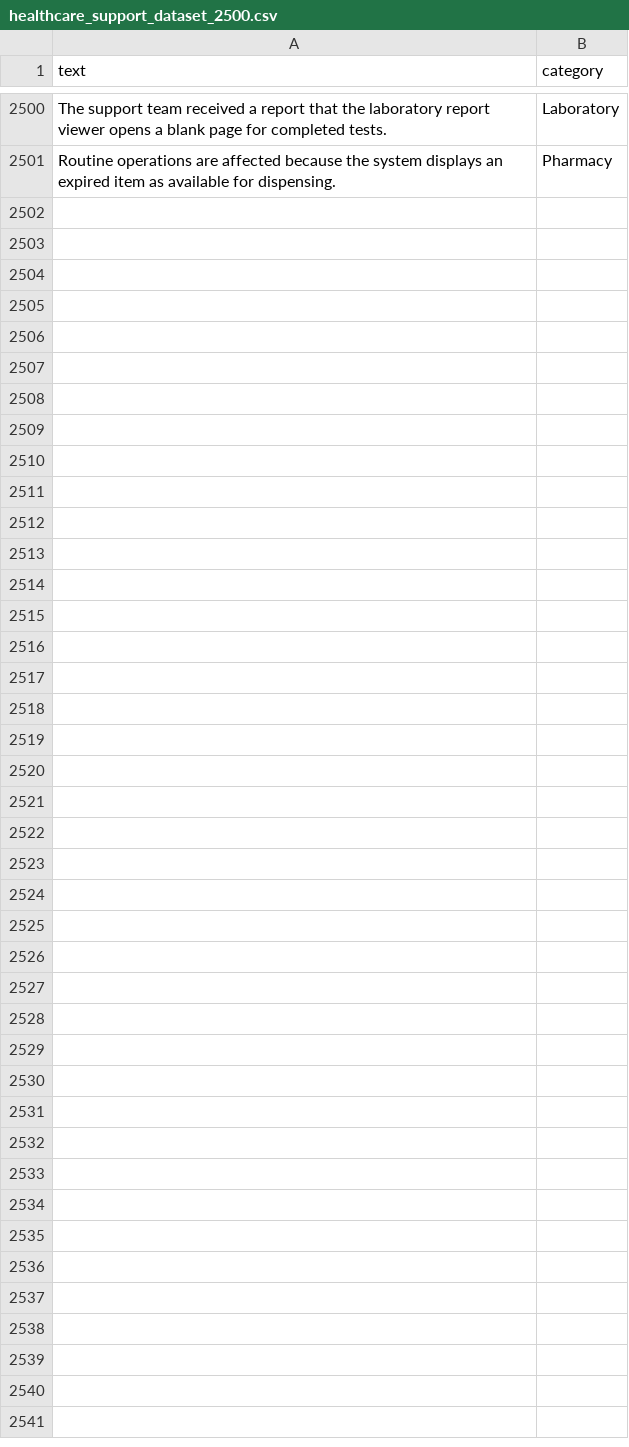
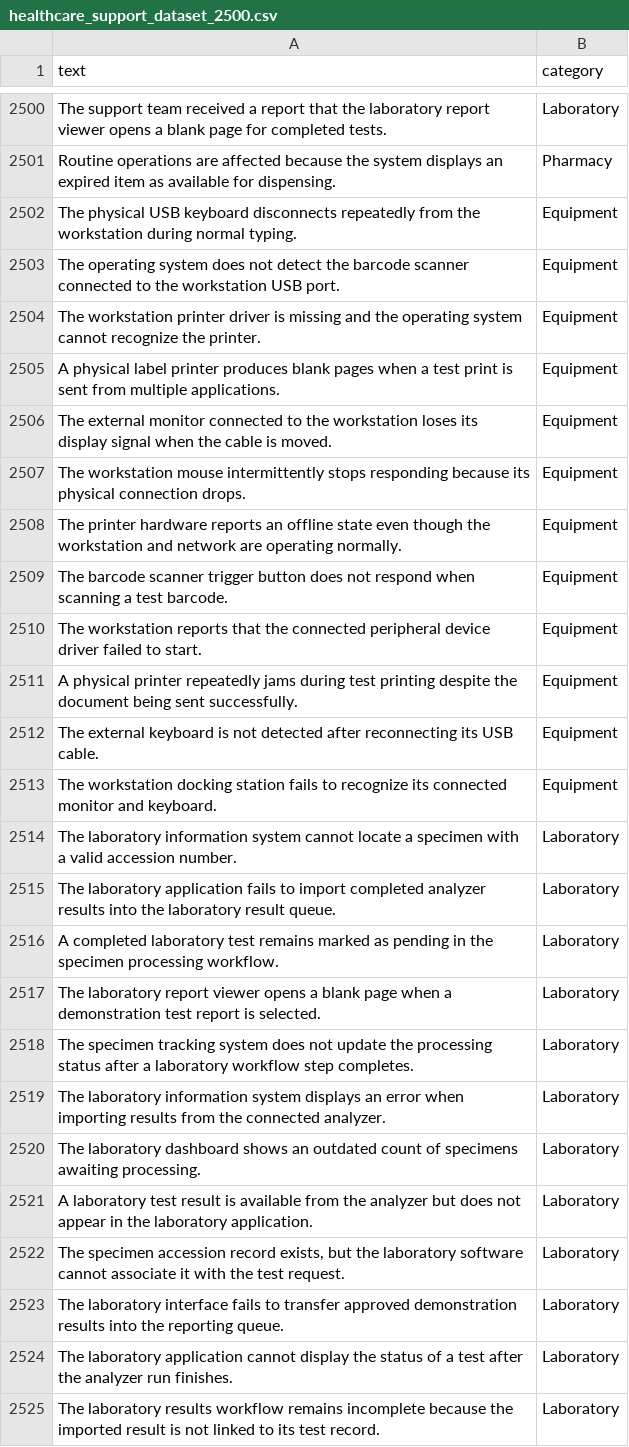
Before and after one commit to shivam15009/HealthCareSupportPilot, a CSV file: healthcare_support_dataset_2500.csv, drawn as a sheet; only a part is shown, gaps mark what is left out.

```diff
--- a/healthcare_support_dataset_2500.csv
+++ b/healthcare_support_dataset_2500.csv
@@ -2501 +2501,25 @@ The support team received a report that the laboratory report viewer opens a bla
 Routine operations are affected because the system displays an expired item as available for dispensing.,Pharmacy
+The physical USB keyboard disconnects repeatedly from the workstation during normal typing.,Equipment
+The operating system does not detect the barcode scanner connected to the workstation USB port.,Equipment
+The workstation printer driver is missing and the operating system cannot recognize the printer.,Equipment
+A physical label printer produces blank pages when a test print is sent from multiple applications.,Equipment
+The external monitor connected to the workstation loses its display signal when the cable is moved.,Equipment
+The workstation mouse intermittently stops responding because its physical connection drops.,Equipment
+The printer hardware reports an offline state even though the workstation and network are operating normally.,Equipment
+The barcode scanner trigger button does not respond when scanning a test barcode.,Equipment
+The workstation reports that the connected peripheral device driver failed to start.,Equipment
+A physical printer repeatedly jams during test printing despite the document being sent successfully.,Equipment
+The external keyboard is not detected after reconnecting its USB cable.,Equipment
+The workstation docking station fails to recognize its connected monitor and keyboard.,Equipment
+The laboratory information system cannot locate a specimen with a valid accession number.,Laboratory
+The laboratory application fails to import completed analyzer results into the laboratory result queue.,Laboratory
+A completed laboratory test remains marked as pending in the specimen processing workflow.,Laboratory
+The laboratory report viewer opens a blank page when a demonstration test report is selected.,Laboratory
+The specimen tracking system does not update the processing status after a laboratory workflow step completes.,Laboratory
+The laboratory information system displays an error when importing results from the connected analyzer.,Laboratory
+The laboratory dashboard shows an outdated count of specimens awaiting processing.,Laboratory
+A laboratory test result is available from the analyzer but does not appear in the laboratory application.,Laboratory
+"The specimen accession record exists, but the laboratory software cannot associate it with the test request.",Laboratory
+The laboratory interface fails to transfer approved demonstration results into the reporting queue.,Laboratory
+The laboratory application cannot display the status of a test after the analyzer run finishes.,Laboratory
+The laboratory results workflow remains incomplete because the imported result is not linked to its test record.,Laboratory
```
Also changed, not shown: 15 other files.
